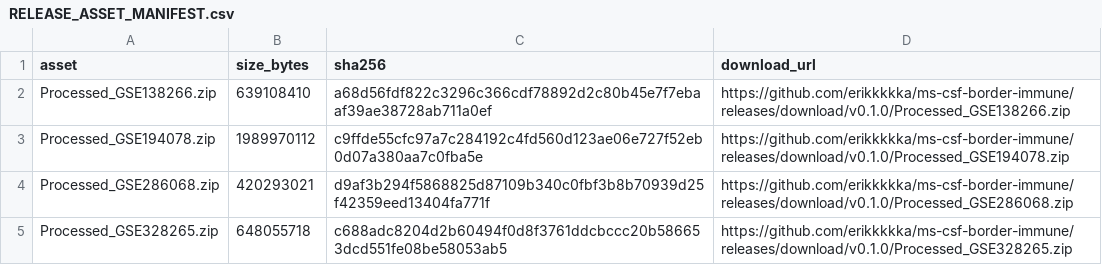
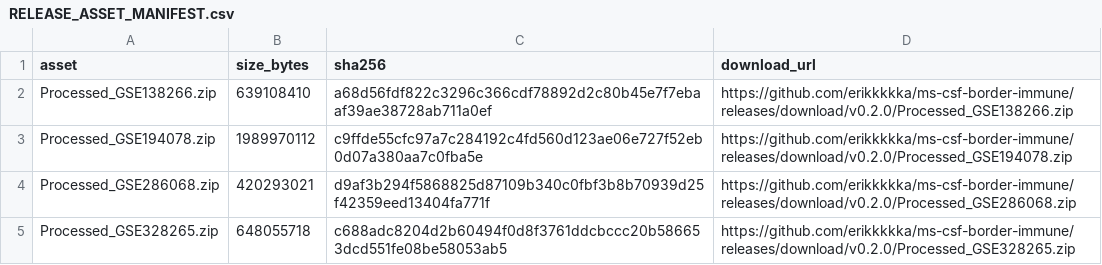
Before and after one commit to erikkkkka/ms-csf-border-immune, a CSV file: reproducibility/RELEASE_ASSET_MANIFEST.csv, drawn as a sheet.

```diff
--- a/reproducibility/RELEASE_ASSET_MANIFEST.csv
+++ b/reproducibility/RELEASE_ASSET_MANIFEST.csv
@@ -1,5 +1,5 @@
 asset,size_bytes,sha256,download_url
-Processed_GSE138266.zip,639108410,a68d56fdf822c3296c366cdf78892d2c80b45e7f7ebaaf39ae38728ab711a0ef,https://github.com/erikkkkka/ms-csf-border-immune/releases/download/v0.1.0/Processed_GSE138266.zip
-Processed_GSE194078.zip,1989970112,c9ffde55cfc97a7c284192c4fd560d123ae06e727f52eb0d07a380aa7c0fba5e,https://github.com/erikkkkka/ms-csf-border-immune/releases/download/v0.1.0/Processed_GSE194078.zip
-Processed_GSE286068.zip,420293021,d9af3b294f5868825d87109b340c0fbf3b8b70939d25f42359eed13404fa771f,https://github.com/erikkkkka/ms-csf-border-immune/releases/download/v0.1.0/Processed_GSE286068.zip
-Processed_GSE328265.zip,648055718,c688adc8204d2b60494f0d8f3761ddcbccc20b586653dcd551fe08be58053ab5,https://github.com/erikkkkka/ms-csf-border-immune/releases/download/v0.1.0/Processed_GSE328265.zip
+Processed_GSE138266.zip,639108410,a68d56fdf822c3296c366cdf78892d2c80b45e7f7ebaaf39ae38728ab711a0ef,https://github.com/erikkkkka/ms-csf-border-immune/releases/download/v0.2.0/Processed_GSE138266.zip
+Processed_GSE194078.zip,1989970112,c9ffde55cfc97a7c284192c4fd560d123ae06e727f52eb0d07a380aa7c0fba5e,https://github.com/erikkkkka/ms-csf-border-immune/releases/download/v0.2.0/Processed_GSE194078.zip
+Processed_GSE286068.zip,420293021,d9af3b294f5868825d87109b340c0fbf3b8b70939d25f42359eed13404fa771f,https://github.com/erikkkkka/ms-csf-border-immune/releases/download/v0.2.0/Processed_GSE286068.zip
+Processed_GSE328265.zip,648055718,c688adc8204d2b60494f0d8f3761ddcbccc20b586653dcd551fe08be58053ab5,https://github.com/erikkkkka/ms-csf-border-immune/releases/download/v0.2.0/Processed_GSE328265.zip
```
Also changed, not shown: reproducibility/REPOSITORY_FILE_MANIFEST.csv, 24 other files.
